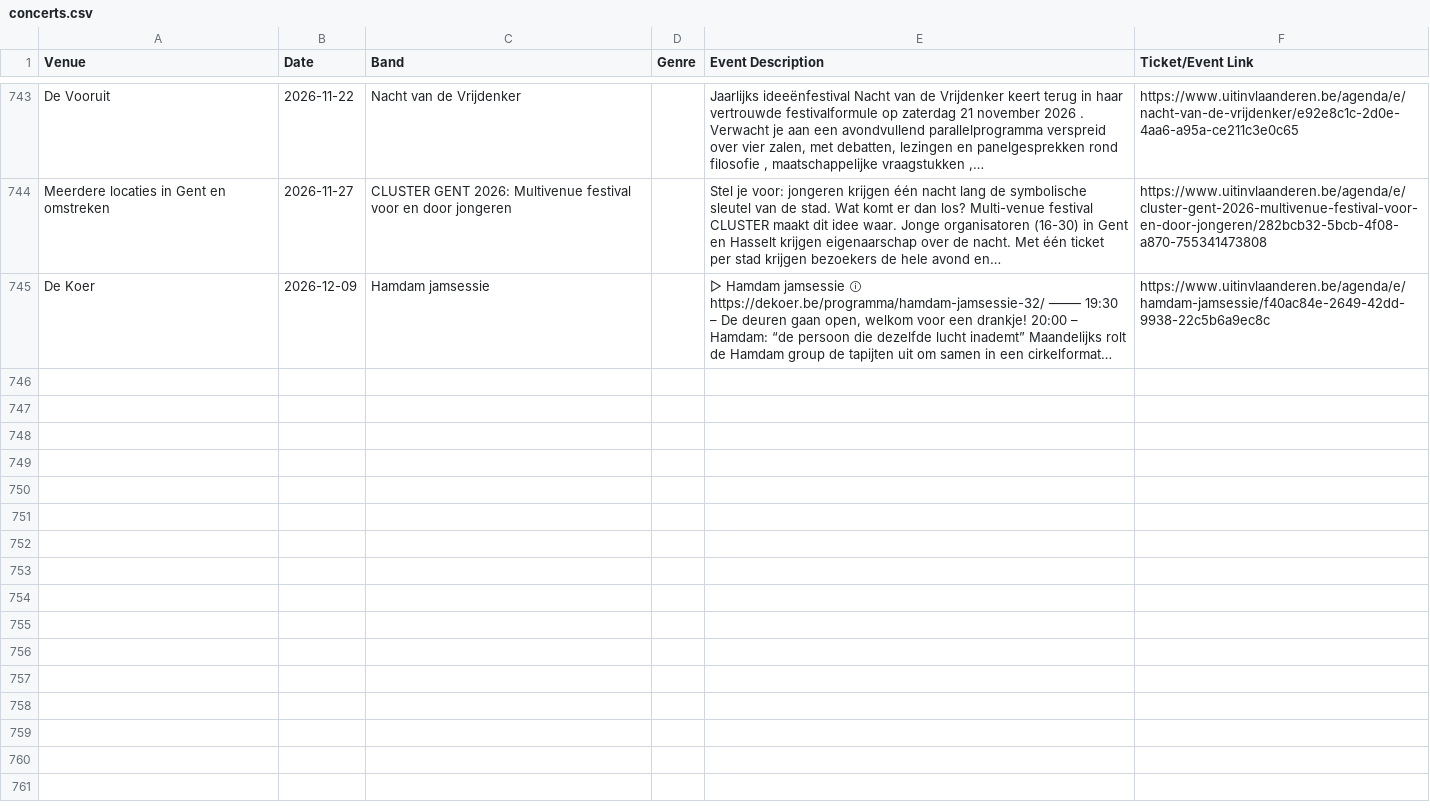
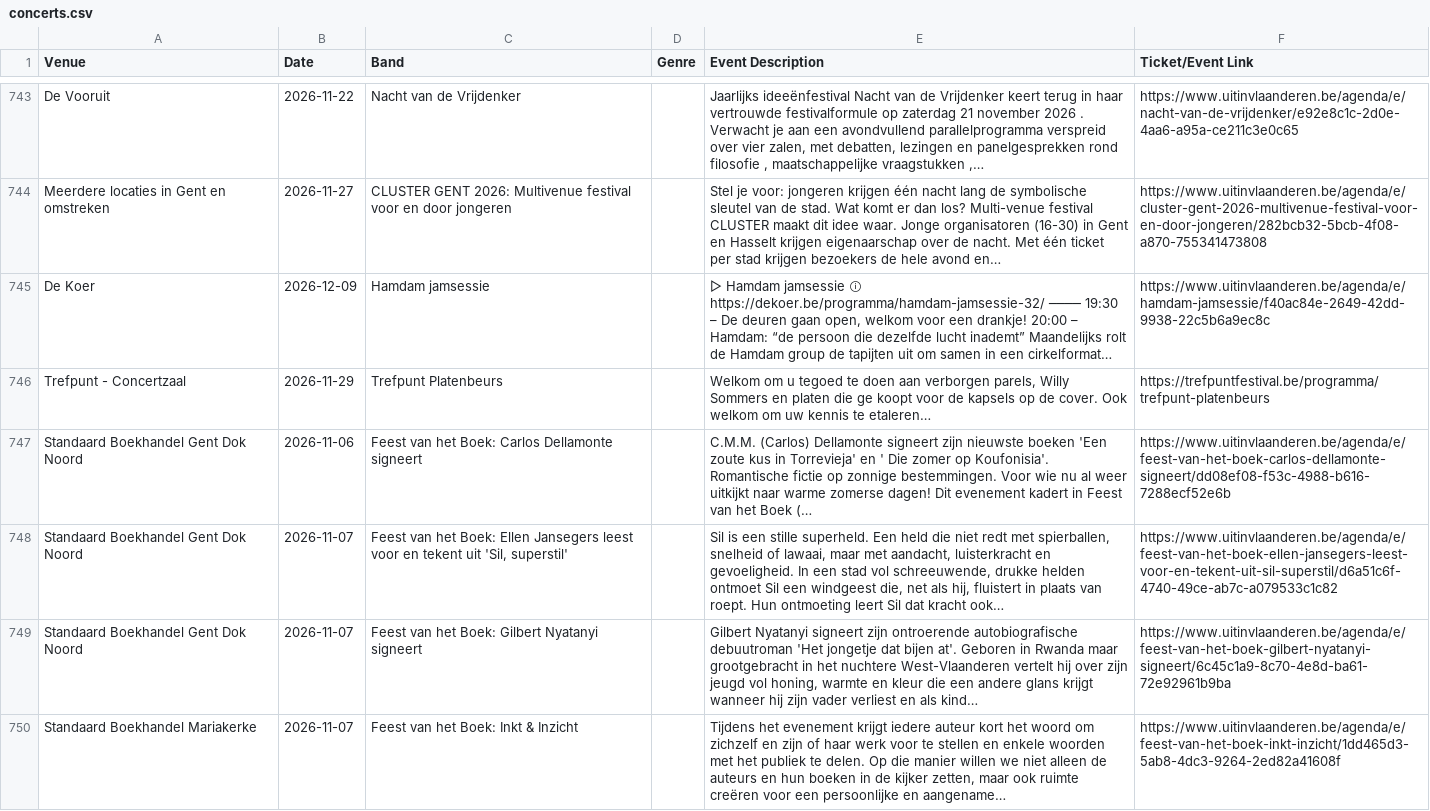
Before and after one commit to gillesgerlo/gent-concerts-playlist, a CSV file: data/gent/concerts.csv, drawn as a sheet; only a part is shown, gaps mark what is left out; long unchanged cells end in …; the diff covers the shown part only; the diff names each change by its address in the sheet, - before the commit and + after, or states it on an @@ line.

```diff
--- a/data/gent/concerts.csv
+++ b/data/gent/concerts.csv
+row 746: Trefpunt - Concertzaal | 2026-11-29 | Trefpunt Platenbeurs |  | Welkom om u tegoed te doen aan verborgen parels, Willy Sommers en platen die ge koopt voor de kapsels op de cover. Ook welkom om uw kennis te etaleren… | https://trefpuntfestival.be/programma/trefpunt-platenbeurs
+row 747: Standaard Boekhandel Gent Dok Noord | 2026-11-06 | Feest van het Boek: Carlos Dellamonte signeert |  | C.M.M. (Carlos) Dellamonte signeert zijn nieuwste boeken 'Een zoute kus in Torrevieja' en ' Die zomer op Koufonisia'. Romantische fictie op zonnige bestemmingen. Voor wie nu al weer uitkijkt naar warme zomerse dagen! Dit evenement kadert in Feest van het Boek (… | https://www.uitinvlaanderen.be/agenda/e/feest-van-het-boek-carlos-dellamonte-signeert/dd08ef08-f53c-4988-b616-7288ecf52e6b
+row 748: Standaard Boekhandel Gent Dok Noord | 2026-11-07 | Feest van het Boek: Ellen Jansegers leest voor en tekent uit 'Sil, superstil' |  | Sil is een stille superheld. Een held die niet redt met spierballen, snelheid of lawaai, maar met aandacht, luisterkracht en gevoeligheid. In een stad vol schreeuwende, drukke helden ontmoet Sil een windgeest die, net als hij, fluistert in plaats van roept. Hun ontmoeting leert Sil dat kracht ook… | https://www.uitinvlaanderen.be/agenda/e/feest-van-het-boek-ellen-jansegers-leest-voor-en-tekent-uit-sil-superstil/d6a51c6f-4740-49ce-ab7c-a079533c1c82
+row 749: Standaard Boekhandel Gent Dok Noord | 2026-11-07 | Feest van het Boek: Gilbert Nyatanyi signeert |  | Gilbert Nyatanyi signeert zijn ontroerende autobiografische debuutroman 'Het jongetje dat bijen at'. Geboren in Rwanda maar grootgebracht in het nuchtere West-Vlaanderen vertelt hij over zijn jeugd vol honing, warmte en kleur die een andere glans krijgt wanneer hij zijn vader verliest en als kind… | https://www.uitinvlaanderen.be/agenda/e/feest-van-het-boek-gilbert-nyatanyi-signeert/6c45c1a9-8c70-4e8d-ba61-72e92961b9ba
+row 750: Standaard Boekhandel Mariakerke | 2026-11-07 | Feest van het Boek: Inkt & Inzicht |  | Tijdens het evenement krijgt iedere auteur kort het woord om zichzelf en zijn of haar werk voor te stellen en enkele woorden met het publiek te delen. Op die manier willen we niet alleen de auteurs en hun boeken in de kijker zetten, maar ook ruimte creëren voor een persoonlijke en aangename… | https://www.uitinvlaanderen.be/agenda/e/feest-van-het-boek-inkt-inzicht/1dd465d3-5ab8-4dc3-9264-2ed82a41608f
```
Also changed, not shown: 4 added rows elsewhere in this file, data/brugge/concerts.csv, 4 other files.
